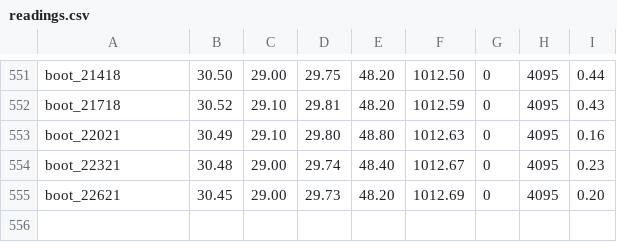
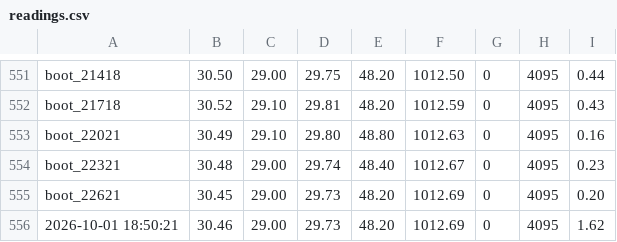
Before and after one commit to AdityaChopra18/Weather-station, a CSV file: data/readings.csv, drawn as a sheet; only a part is shown, gaps mark what is left out.

Commit message:
Weather update via Proxy

```diff
--- a/data/readings.csv
+++ b/data/readings.csv
@@ -555 +555,2 @@ boot_22321,30.48,29.00,29.74,48.40,1012.67,0,4095,0.23
 boot_22621,30.45,29.00,29.73,48.20,1012.69,0,4095,0.20
+2026-10-01 18:50:21,30.46,29.00,29.73,48.20,1012.69,0,4095,1.62
```
